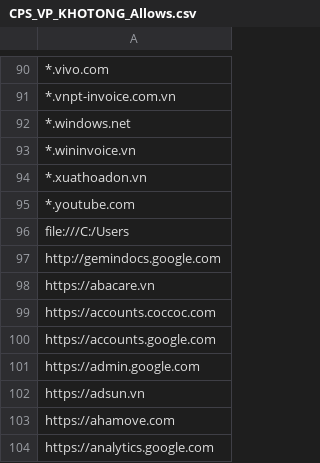
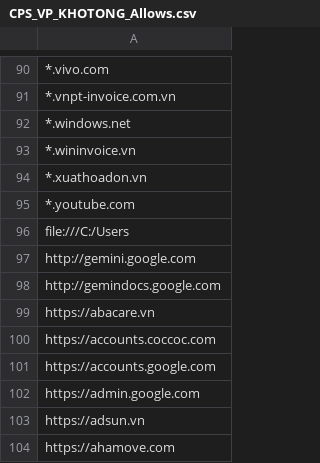
Before and after one commit to MinhThien11/ME-Website-Security, a CSV file: CPS_VP_KHOTONG_Allows.csv, drawn as a sheet; only a part is shown, gaps mark what is left out; the shorter side is filled out with more unchanged rows; the diff names each change by its address in the sheet, - before the commit and + after, or states it on an @@ line.

Commit message:
update gemini cho kho tổng

```diff
--- a/CPS_VP_KHOTONG_Allows.csv
+++ b/CPS_VP_KHOTONG_Allows.csv
+row 97: http://gemini.google.com
```
